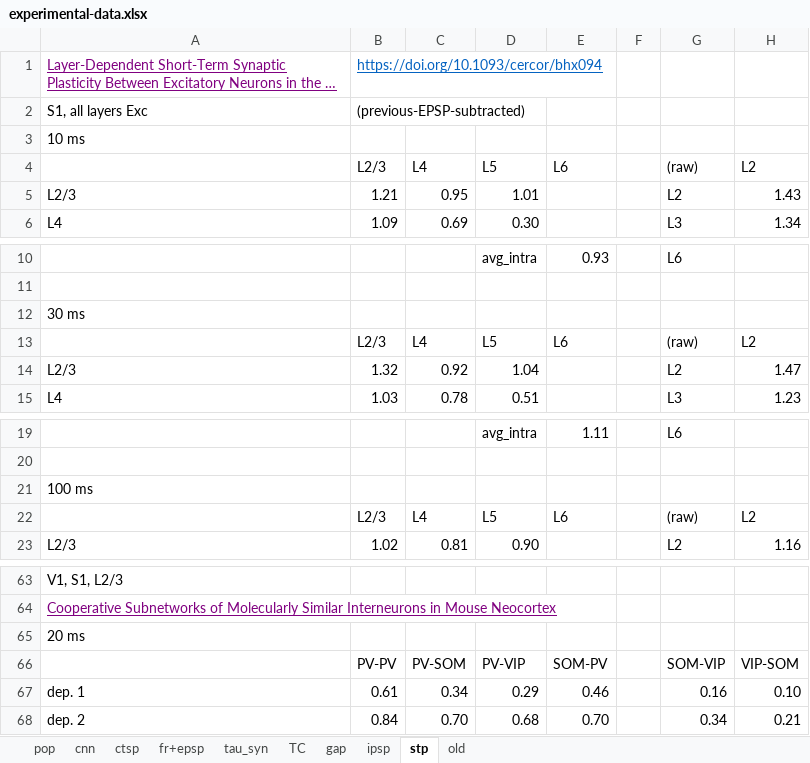
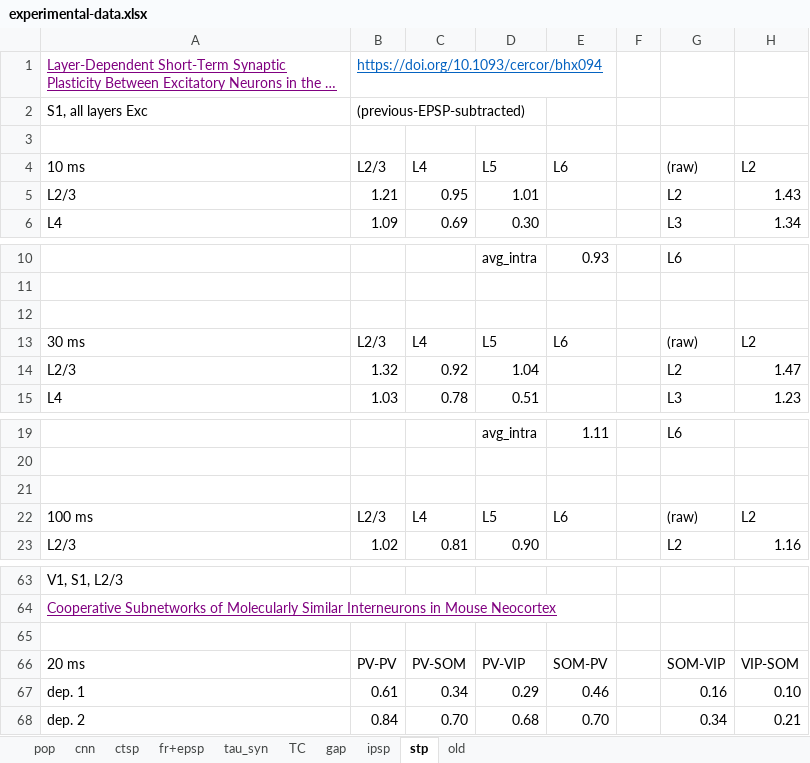
Before and after one commit to HanjiaJiang/microcircuit, an Excel workbook: experimental-data.xlsx, sheet stp, drawn as a sheet; only a part is shown, gaps mark what is left out; long unchanged cells end in …; values as stored, in another font and other column widths than the file's, no borders; the diff names each change by its address in the sheet, - before the commit and + after, or states it on an @@ line.

```diff
--- a/experimental-data.xlsx (sheet stp)
+++ b/experimental-data.xlsx (sheet stp)
-A3: 10 ms
+A3: (empty)
-A4: (empty)
+A4: 10 ms
-A12: 30 ms
+A12: (empty)
-A13: (empty)
+A13: 30 ms
-A21: 100 ms
+A21: (empty)
-A22: (empty)
+A22: 100 ms
-A65: 20 ms
+A65: (empty)
-A66: (empty)
+A66: 20 ms
```
Also changed, not shown: 2 other files.
